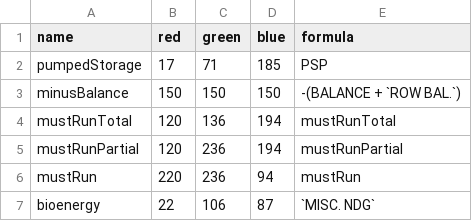
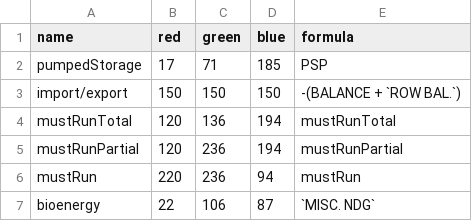
Before and after one commit to rte-antares-rpackage/antaresViz, a CSV file: inst/GraphicalCharter.csv, drawn as a sheet; only a part is shown.

Commit message:
Rename minusBalance as "import/export"

```diff
--- a/inst/GraphicalCharter.csv
+++ b/inst/GraphicalCharter.csv
@@ -2,3 +2,3 @@ name	red	green	blue	formula
 pumpedStorage	17	71	185	PSP
-minusBalance	150	150	150	-(BALANCE + `ROW BAL.`)
+"import/export"	150	150	150	-(BALANCE + `ROW BAL.`)
 mustRunTotal	120	136	194	mustRunTotal
```
Also changed, not shown: 1 other file.
